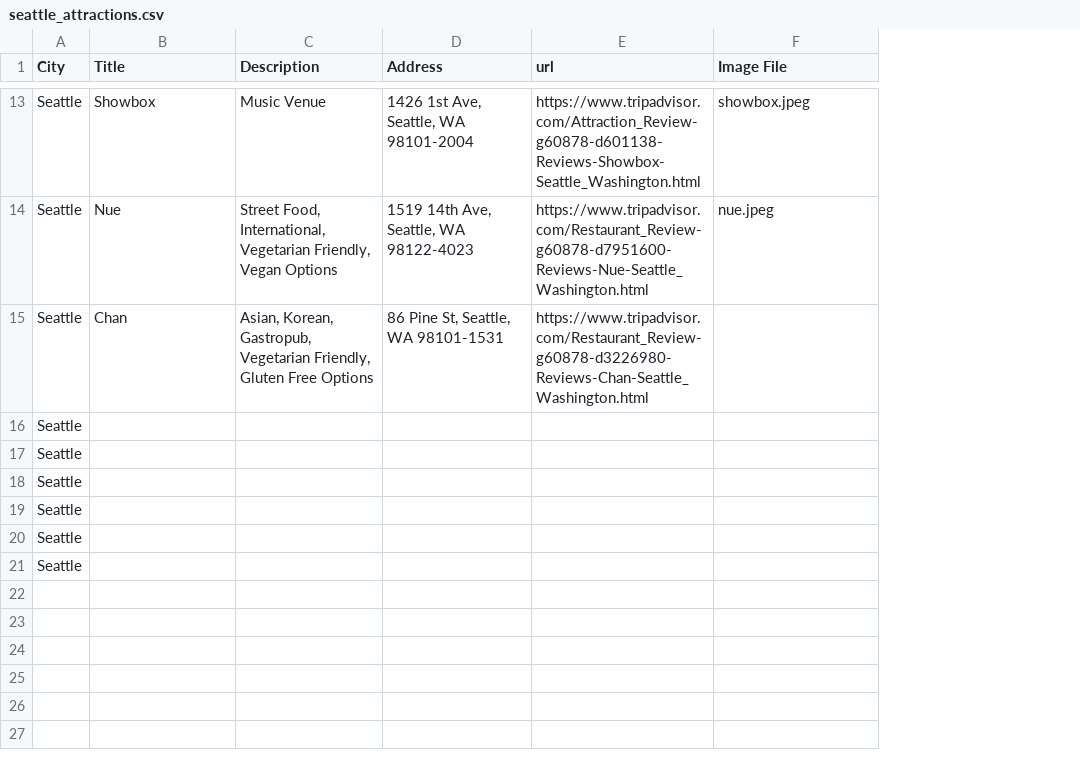
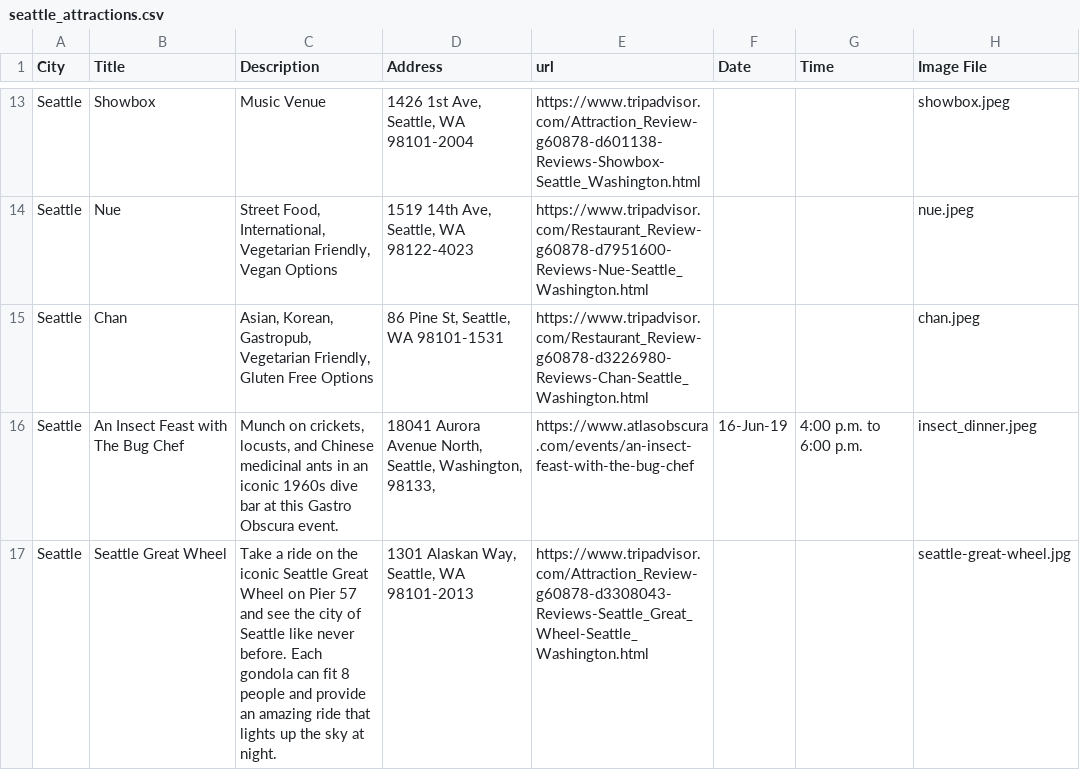
Before and after one commit to Brandoncyu/swipe-see, a CSV file: seattle_attractions.csv, drawn as a sheet; only a part is shown, gaps mark what is left out; removed rows and columns are numbered as before the commit, all else as after; the diff covers the shown part only; the diff names each change by its address in the sheet, - before the commit and + after, or states it on an @@ line.

Commit message:
Add additional events and attractions

```diff
--- a/seattle_attractions.csv
+++ b/seattle_attractions.csv
+column F (Date), empty
+column G (Time), empty
-H15 (Image File): (empty)
+H15 (Image File): chan.jpeg
-row 16: Seattle
-row 17: Seattle
-row 18: Seattle
-row 19: Seattle
-row 20: Seattle
-row 21: Seattle
+row 16: Seattle | An Insect Feast with The Bug Chef | Munch on crickets, locusts, and Chinese medicinal ants in an iconic 1960s dive bar at this Gastro Obscura event. | 18041 Aurora Avenue North, Seattle, Washington, 98133, | https://www.atlasobscura.com/events/an-insect-feast-with-the-bug-chef | 16-Jun-19 | 4:00 p.m. to 6:00 p.m. | insect_dinner.jpeg
+row 17: Seattle | Seattle Great Wheel | Take a ride on the iconic Seattle Great Wheel on Pier 57 and see the city of Seattle like never before. Each gondola can fit 8 people and provide an amazing ride that lights up the sky at night. | 1301 Alaskan Way, Seattle, WA 98101-2013 | https://www.tripadvisor.com/Attraction_Review-g60878-d3308043-Reviews-Seattle_Great_Wheel-Seattle_Washington.html |  |  | seattle-great-wheel.jpg
```
Also changed, not shown: 9 added rows elsewhere in this file, 14 other files.
